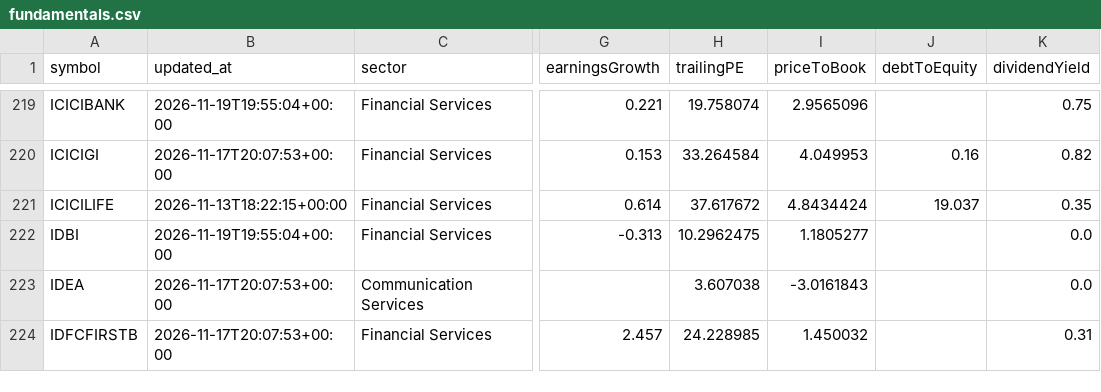
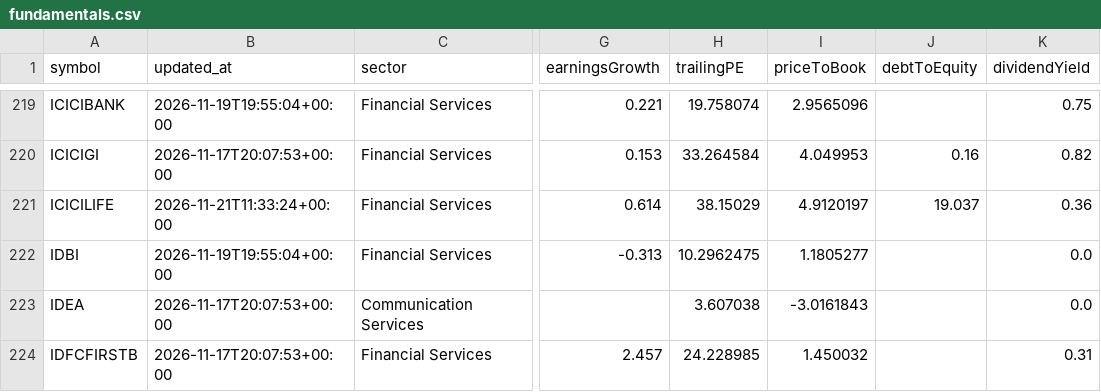
Before and after one commit to vishwasgarg5/stock-picker, a CSV file: data/fundamentals.csv, drawn as a sheet; only a part is shown, gaps mark what is left out; the diff names each change by its address in the sheet, - before the commit and + after, or states it on an @@ line.

```diff
--- a/data/fundamentals.csv
+++ b/data/fundamentals.csv
-B221 (updated_at): 2026-11-13T18:22:15+00:00
+B221 (updated_at): 2026-11-21T11:33:24+00:00
-H221 (trailingPE): 37.617672
+H221 (trailingPE): 38.15029
-I221 (priceToBook): 4.8434424
+I221 (priceToBook): 4.9120197
-K221 (dividendYield): 0.35
+K221 (dividendYield): 0.36
```
Also changed, not shown: data/historical_coverage_audit.csv, 12 other files.
